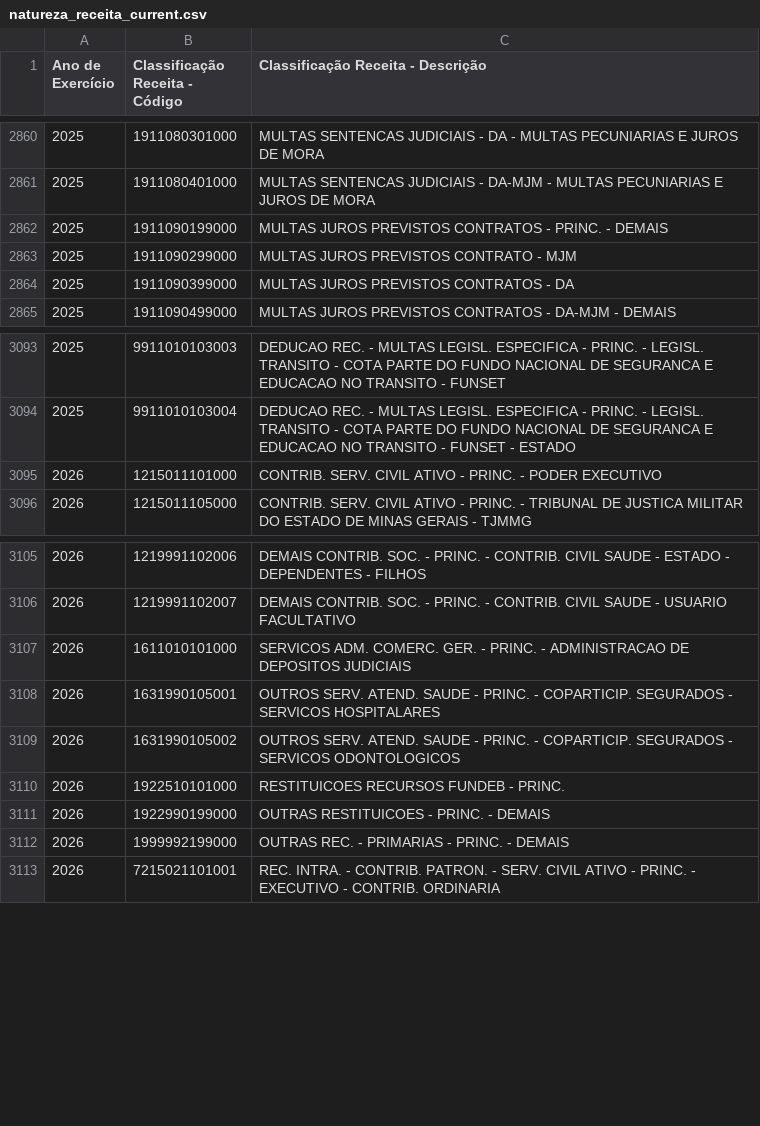
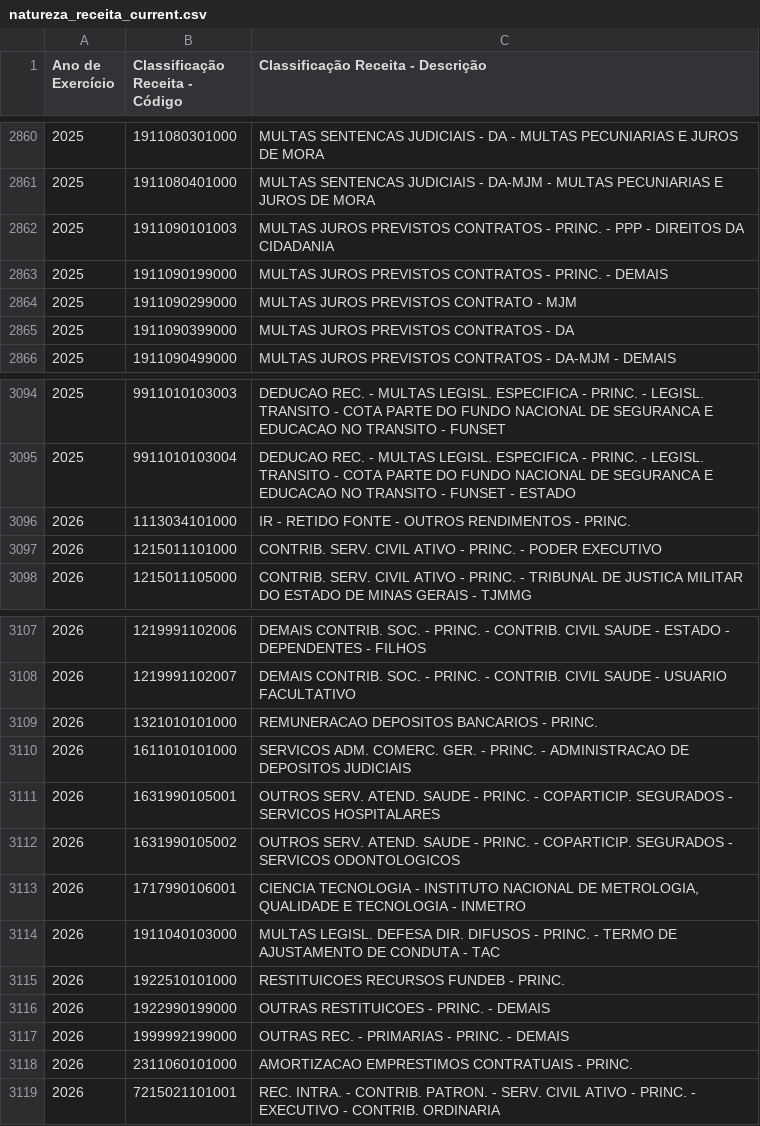
Before and after one commit to splor-mg/dados-aux-classificadores, a CSV file: data-raw/natureza_receita_current.csv, drawn as a sheet; only a part is shown, gaps mark what is left out; the diff names each change by its address in the sheet, - before the commit and + after, or states it on an @@ line.

```diff
--- a/data-raw/natureza_receita_current.csv
+++ b/data-raw/natureza_receita_current.csv
+row 2862: 2025 | 1911090101003 | MULTAS JUROS PREVISTOS CONTRATOS - PRINC. - PPP - DIREITOS DA CIDADANIA
+row 3096: 2026 | 1113034101000 | IR - RETIDO FONTE - OUTROS RENDIMENTOS - PRINC.
+row 3109: 2026 | 1321010101000 | REMUNERACAO DEPOSITOS BANCARIOS - PRINC.
+row 3113: 2026 | 1717990106001 | CIENCIA TECNOLOGIA - INSTITUTO NACIONAL DE METROLOGIA, QUALIDADE E TECNOLOGIA - INMETRO
+row 3114: 2026 | 1911040103000 | MULTAS LEGISL. DEFESA DIR. DIFUSOS - PRINC. - TERMO DE AJUSTAMENTO DE CONDUTA - TAC
+row 3118: 2026 | 2311060101000 | AMORTIZACAO EMPRESTIMOS CONTRATUAIS - PRINC.
```
Also changed, not shown: data/natureza_receita.csv, 1 other file.
